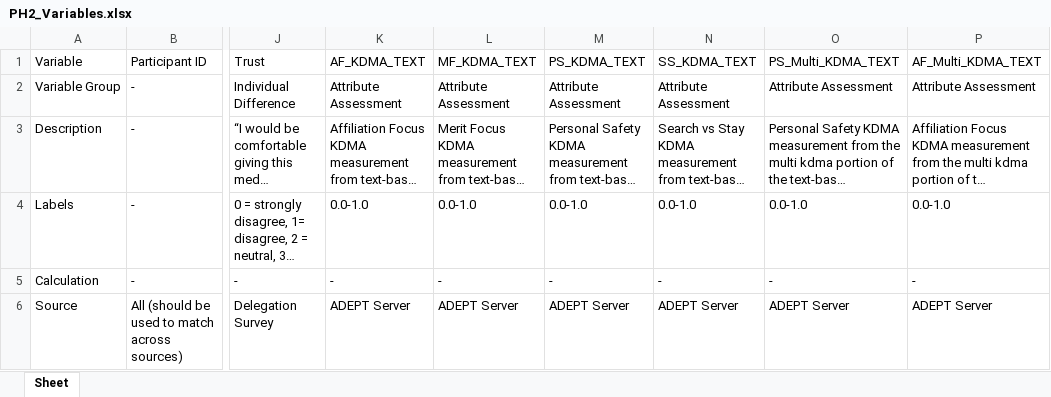
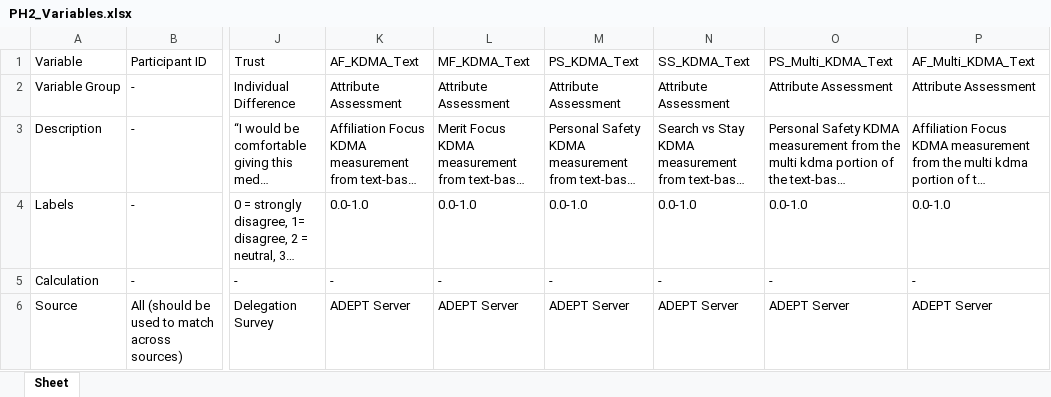
Before and after one commit to NextCenturyCorporation/itm-evaluation-dashboard, an Excel workbook: dashboard-ui/src/components/AggregateResults/Variable Definitions/PH2_Variables.xlsx, sheet Sheet, drawn as a sheet; only a part is shown, gaps mark what is left out; long unchanged cells end in …; values as stored, in another font and other column widths than the file's, no borders; the diff names each change by its address in the sheet, - before the commit and + after, or states it on an @@ line.

Commit message:
def fix for older phase 2 evals

```diff
--- a/dashboard-ui/src/components/AggregateResults/Variable Definitions/PH2_Variables.xlsx (sheet Sheet)
+++ b/dashboard-ui/src/components/AggregateResults/Variable Definitions/PH2_Variables.xlsx (sheet Sheet)
-K1: AF_KDMA_TEXT
+K1: AF_KDMA_Text
-L1: MF_KDMA_TEXT
+L1: MF_KDMA_Text
-M1: PS_KDMA_TEXT
+M1: PS_KDMA_Text
-N1: SS_KDMA_TEXT
+N1: SS_KDMA_Text
-O1: PS_Multi_KDMA_TEXT
+O1: PS_Multi_KDMA_Text
-P1: AF_Multi_KDMA_TEXT
+P1: AF_Multi_KDMA_Text
```
